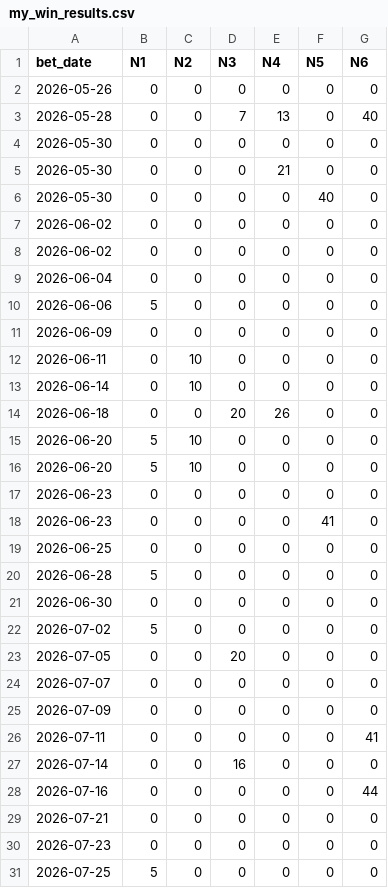
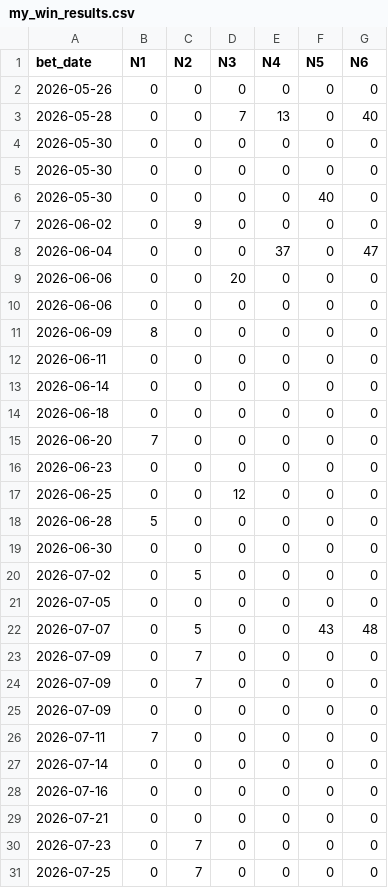
Before and after one commit to mrlam98613/msk8_prize_pred_apps, a CSV file: msk_new_seed_apps/bet_data/my_win_results.csv, drawn as a sheet; only a part is shown; the diff covers the shown part only.

```diff
--- a/msk_new_seed_apps/bet_data/my_win_results.csv
+++ b/msk_new_seed_apps/bet_data/my_win_results.csv
@@ -4,28 +4,28 @@
 2026-05-30,0,0,0,0,0,0
-2026-05-30,0,0,0,21,0,0
+2026-05-30,0,0,0,0,0,0
 2026-05-30,0,0,0,0,40,0
-2026-06-02,0,0,0,0,0,0
-2026-06-02,0,0,0,0,0,0
-2026-06-04,0,0,0,0,0,0
-2026-06-06,5,0,0,0,0,0
-2026-06-09,0,0,0,0,0,0
-2026-06-11,0,10,0,0,0,0
-2026-06-14,0,10,0,0,0,0
-2026-06-18,0,0,20,26,0,0
-2026-06-20,5,10,0,0,0,0
-2026-06-20,5,10,0,0,0,0
+2026-06-02,0,9,0,0,0,0
+2026-06-04,0,0,0,37,0,47
+2026-06-06,0,0,20,0,0,0
+2026-06-06,0,0,0,0,0,0
+2026-06-09,8,0,0,0,0,0
+2026-06-11,0,0,0,0,0,0
+2026-06-14,0,0,0,0,0,0
+2026-06-18,0,0,0,0,0,0
+2026-06-20,7,0,0,0,0,0
 2026-06-23,0,0,0,0,0,0
-2026-06-23,0,0,0,0,41,0
-2026-06-25,0,0,0,0,0,0
+2026-06-25,0,0,12,0,0,0
 2026-06-28,5,0,0,0,0,0
 2026-06-30,0,0,0,0,0,0
-2026-07-02,5,0,0,0,0,0
-2026-07-05,0,0,20,0,0,0
-2026-07-07,0,0,0,0,0,0
+2026-07-02,0,5,0,0,0,0
+2026-07-05,0,0,0,0,0,0
+2026-07-07,0,5,0,0,43,48
+2026-07-09,0,7,0,0,0,0
+2026-07-09,0,7,0,0,0,0
 2026-07-09,0,0,0,0,0,0
-2026-07-11,0,0,0,0,0,41
-2026-07-14,0,0,16,0,0,0
-2026-07-16,0,0,0,0,0,44
+2026-07-11,7,0,0,0,0,0
+2026-07-14,0,0,0,0,0,0
+2026-07-16,0,0,0,0,0,0
 2026-07-21,0,0,0,0,0,0
-2026-07-23,0,0,0,0,0,0
-2026-07-25,5,0,0,0,0,0
+2026-07-23,0,7,0,0,0,0
+2026-07-25,0,7,0,0,0,0
```
Also changed, not shown: 1 removed row and 8 edited cells elsewhere in this file, msk_new_seed_apps/bet_data/my_bet_records.csv, 3 other files.
